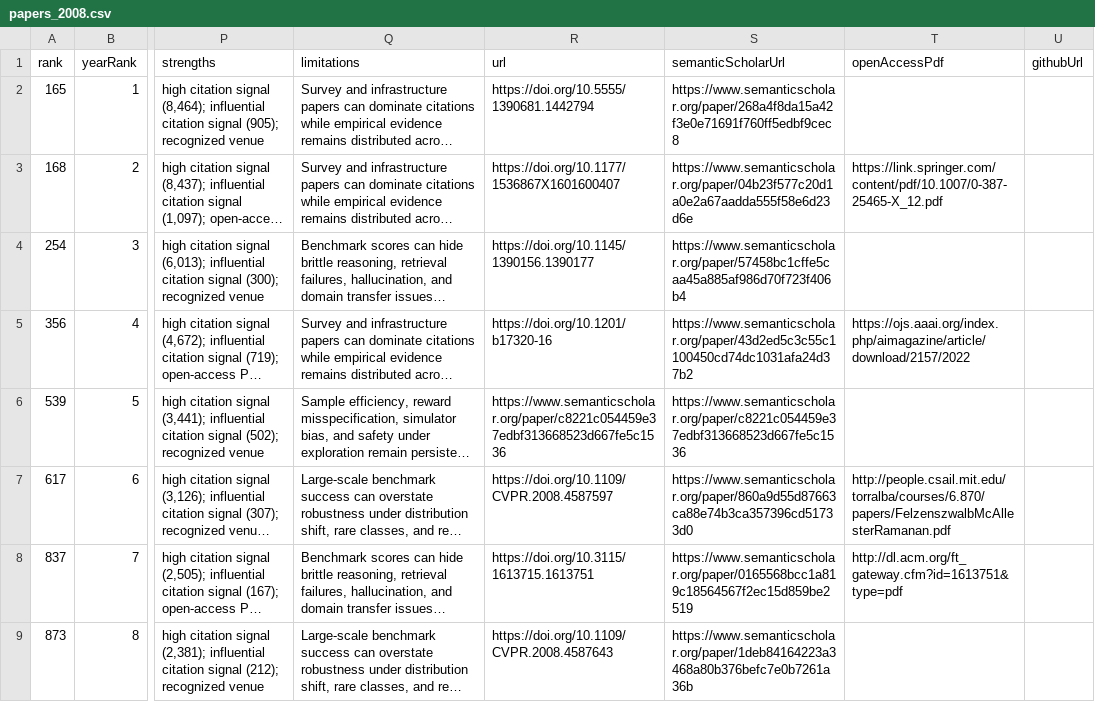
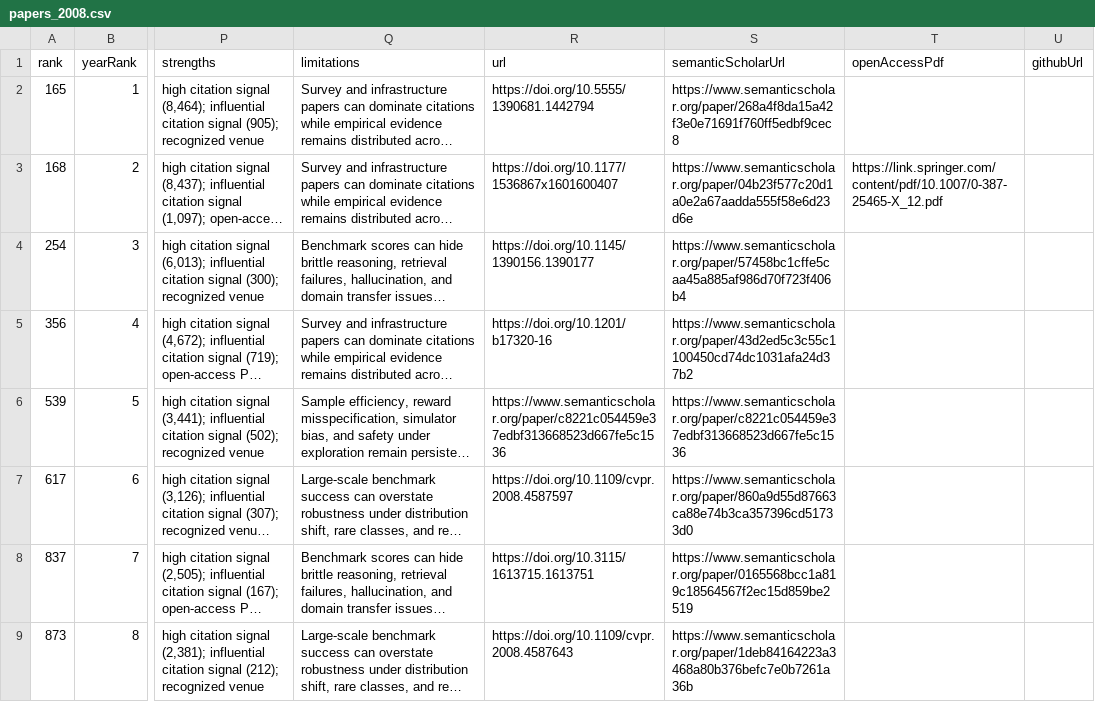
Before and after one commit to honggi82/awesome-ai, a CSV file: data/papers_2008.csv, drawn as a sheet; only a part is shown, gaps mark what is left out; long unchanged cells end in …; the diff covers the shown part only; the diff names each change by its address in the sheet, - before the commit and + after, or states it on an @@ line.

```diff
--- a/data/papers_2008.csv
+++ b/data/papers_2008.csv
-R3 (url): https://doi.org/10.1177/1536867X1601600407
+R3 (url): https://doi.org/10.1177/1536867x1601600407
-T5 (openAccessPdf): https://ojs.aaai.org/index.php/aimagazine/article/download/2157/2022
+T5 (openAccessPdf): (empty)
-R7 (url): https://doi.org/10.1109/CVPR.2008.4587597
+R7 (url): https://doi.org/10.1109/cvpr.2008.4587597
-T7 (openAccessPdf): http://people.csail.mit.edu/torralba/courses/6.870/papers/FelzenszwalbMcAllesterRamanan.pdf
+T7 (openAccessPdf): (empty)
-T8 (openAccessPdf): http://dl.acm.org/ft_gateway.cfm?id=1613751&type=pdf
+T8 (openAccessPdf): (empty)
-R9 (url): https://doi.org/10.1109/CVPR.2008.4587643
+R9 (url): https://doi.org/10.1109/cvpr.2008.4587643
```
Also changed, not shown: 64 edited cells elsewhere in this file, data/papers_2014.csv, data/papers_2016.csv, 34 other files.
